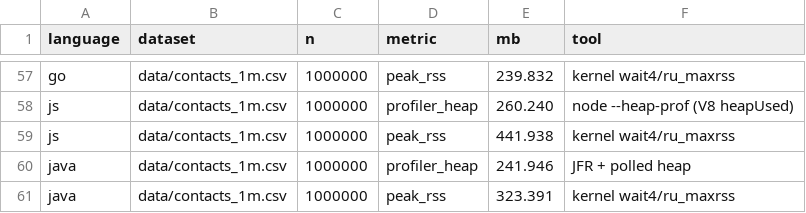
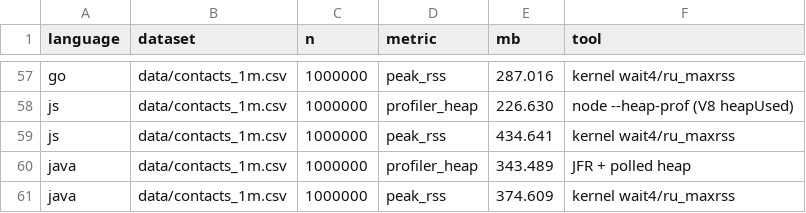
Before and after one commit to TraiNguyenVan/dsa-group-project, a CSV file: benchmark/mem/results.csv, drawn as a sheet; only a part is shown, gaps mark what is left out; the diff covers the shown part only; the diff names each change by its address in the sheet, - before the commit and + after, or states it on an @@ line.

```diff
--- a/benchmark/mem/results.csv
+++ b/benchmark/mem/results.csv
-E57 (mb): 239.832
+E57 (mb): 287.016
-E58 (mb): 260.240
+E58 (mb): 226.630
-E59 (mb): 441.938
+E59 (mb): 434.641
-E60 (mb): 241.946
+E60 (mb): 343.489
-E61 (mb): 323.391
+E61 (mb): 374.609
```
Also changed, not shown: 60 edited cells elsewhere in this file, 11 other files.
